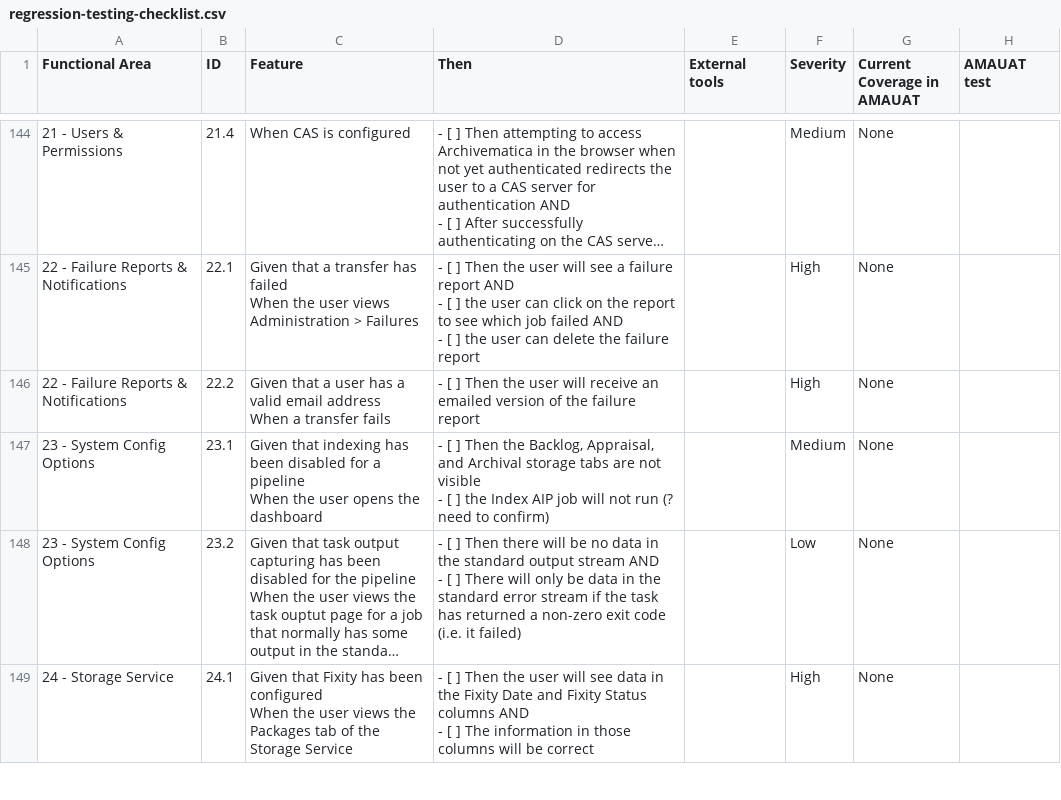
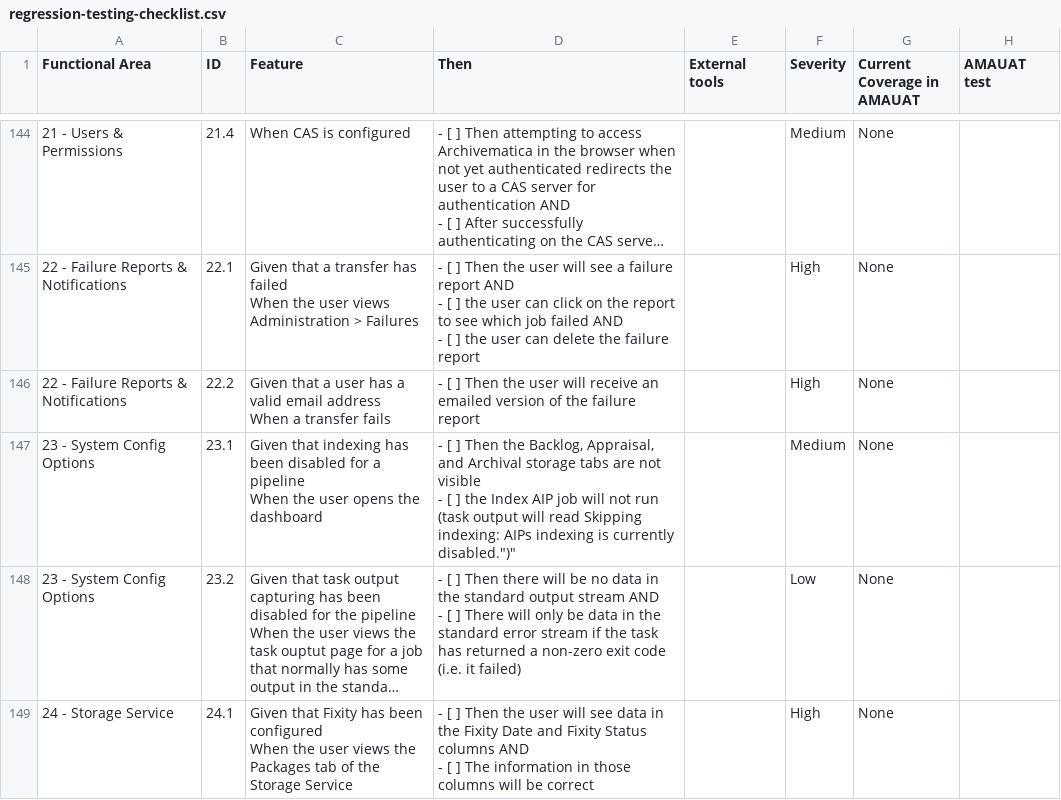
Before and after one commit to archivematica/testing-checklists, a CSV file: regression-testing-checklist.csv, drawn as a sheet; only a part is shown, gaps mark what is left out; long unchanged cells end in …; the diff names each change by its address in the sheet, - before the commit and + after, or states it on an @@ line.

Commit message:
Add details about AIP index in indexless mode

```diff
--- a/regression-testing-checklist.csv
+++ b/regression-testing-checklist.csv
-D147 (Then): …not run (? need to confirm)
+D147 (Then): …not run (task output will read Skipping indexing: AIPs indexing is currently disabled.")"
```
